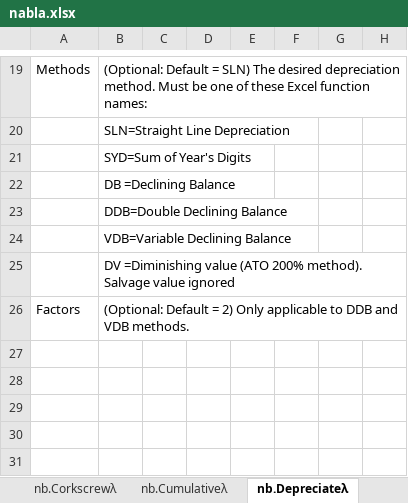
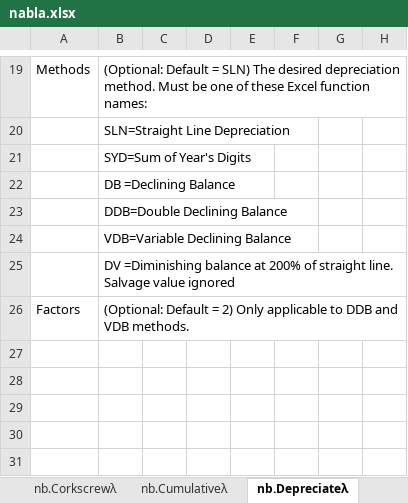
Before and after one commit to ryanduguid/Nabla, an Excel workbook: nabla.xlsx, sheet nb.Depreciateλ, drawn as a sheet; only a part is shown, gaps mark what is left out; values as stored, in another font and other column widths than the file's, no borders; charts and pictures and table styles not drawn; the diff names each change by its address in the sheet, - before the commit and + after, or states it on an @@ line.

Commit message:
Stop calling the depreciation helpers ATO methods
DiminishingValue described itself as the ATO 200% diminishing value method and
PrimeCost as the ATO prime cost method. Neither is one. They take a cost and an
effective life and nothing else: no acquisition date, no income year, no days
held, no disposal. DiminishingValue also writes the whole undeducted residual
off in its final period, so 1,000 over five years returns 400, 240, 144, 86.40
and 129.60, where a diminishing-balance calculation deducts 51.84 that year and
carries the rest forward.

The maths is unchanged and still useful for modelling. What changes is that it
is now described as a modelling schedule rather than a tax calculation, in the
function help, the method codes on Depreciate, the Data Validation sheet, the
Australian tax worksheet and the README. The worksheet says so on its face and
the README says plainly not to use these to prepare a return.

Raised by an external audit of v1.2.6, whose arithmetic checks out.

One self-inflicted fault on the way, caught by the Excel gate: the new
disclaimer row was emitted inside row 12 rather than its own, and Excel refuses
to open a file where cell A13 sits in <row r="12">.

```diff
--- a/nabla.xlsx (sheet nb.Depreciateλ)
+++ b/nabla.xlsx (sheet nb.Depreciateλ)
-B25: DV =Diminishing value (ATO 200% method). Salvage value…
+B25: DV =Diminishing balance at 200% of straight line. Salvage value…
```
Also changed, not shown: sheet Australian tax, sheet Data Validation, sheet TOC, 5 other files.
